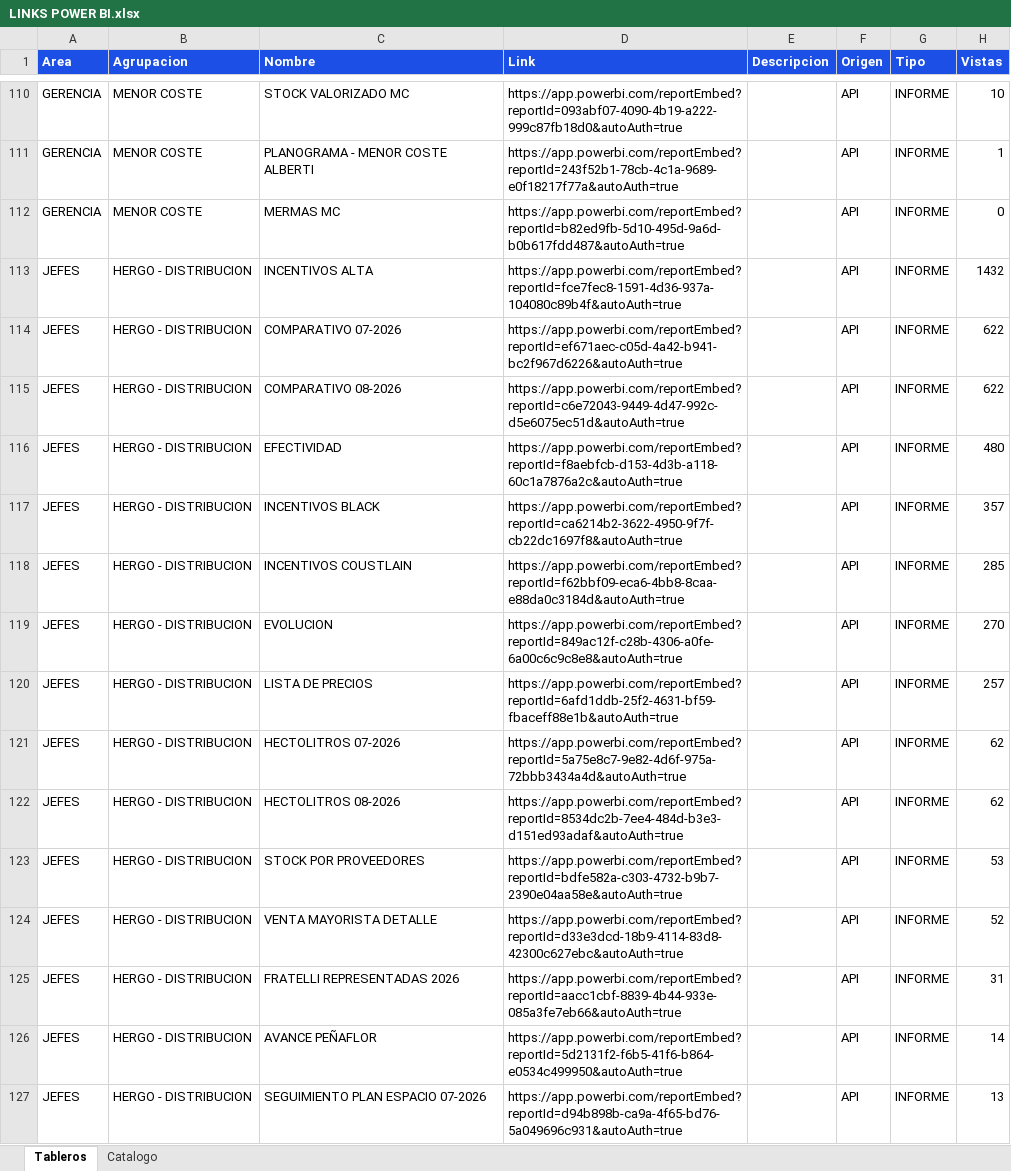
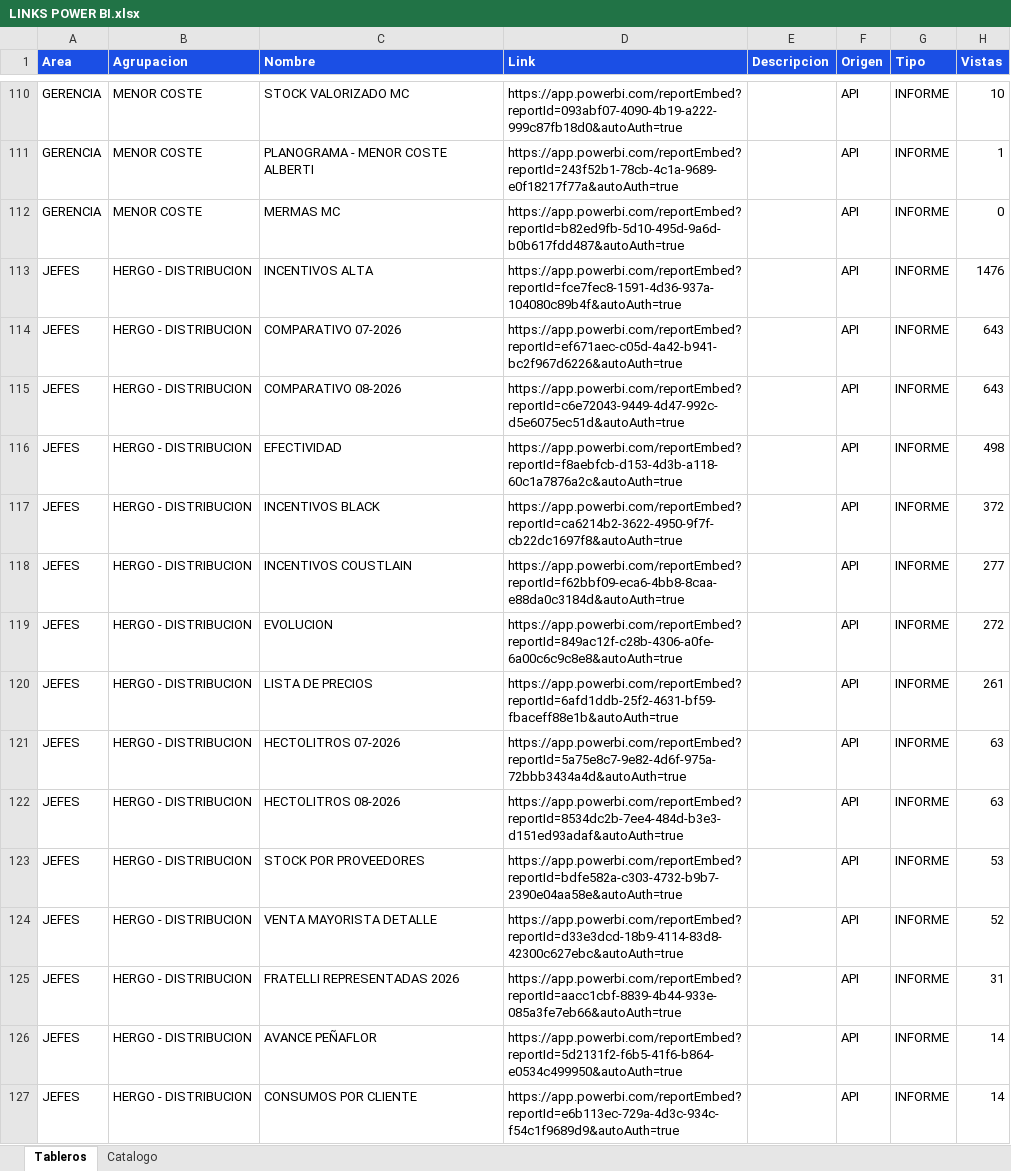
Before and after one commit to planeamientocomercialhergo-cyber/tableros-powerbi, an Excel workbook: LINKS POWER BI.xlsx, sheet Tableros, drawn as a sheet; only a part is shown, gaps mark what is left out; the shorter side is filled out with more unchanged rows; values as stored, in another font and other column widths than the file's, no borders; the diff covers the shown part only; the diff names each change by its address in the sheet, - before the commit and + after, or states it on an @@ line.

Commit message:
Actualizo tableros (2026-09-02 07:40) - 124 informes de Power BI y 27 links a mano

```diff
--- a/LINKS POWER BI.xlsx (sheet Tableros)
+++ b/LINKS POWER BI.xlsx (sheet Tableros)
-H113 (Vistas): 1432
+H113 (Vistas): 1476
-H114:H115 (Vistas): 622
+H114:H115 (Vistas): 643
-H116 (Vistas): 480
+H116 (Vistas): 498
-H117 (Vistas): 357
+H117 (Vistas): 372
-H118 (Vistas): 285
+H118 (Vistas): 277
-H119 (Vistas): 270
+H119 (Vistas): 272
-H120 (Vistas): 257
+H120 (Vistas): 261
-H121:H122 (Vistas): 62
+H121:H122 (Vistas): 63
+row 127: JEFES | HERGO - DISTRIBUCION | CONSUMOS POR CLIENTE | https://app.powerbi.com/reportEmbed?reportId=e6b113ec-729a-4d3c-934c-f54c1f9689d9&autoAuth=true |  | API | INFORME | 14
```
Also changed, not shown: 3 added rows, 4 removed rows and 14 edited cells elsewhere in this sheet, sheet Catalogo.
